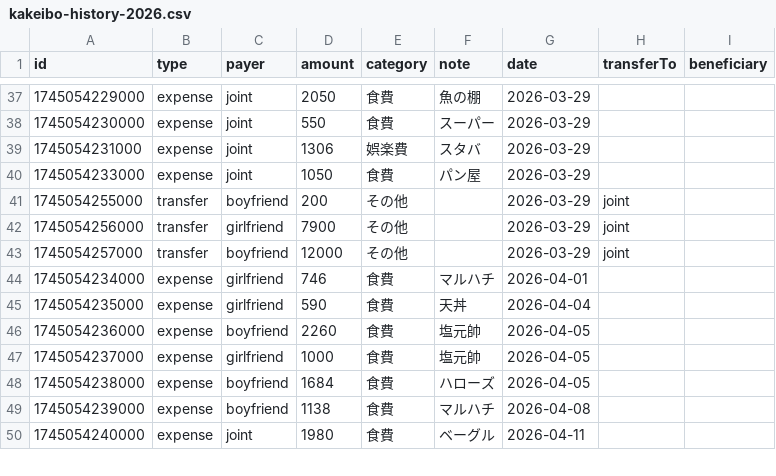
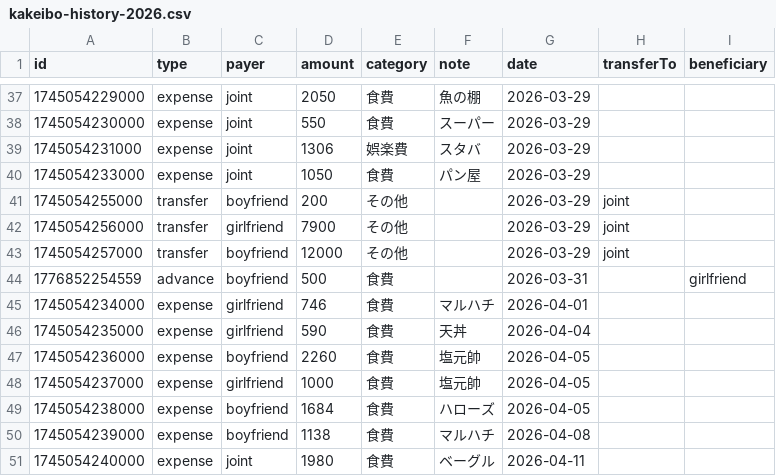
Before and after one commit to ririka02042000-collab/couple_kakeibo, a CSV file: kakeibo-history-2026.csv, drawn as a sheet; only a part is shown, gaps mark what is left out; the diff names each change by its address in the sheet, - before the commit and + after, or states it on an @@ line.

Commit message:
update kakeibo-history-2026.csv

```diff
--- a/kakeibo-history-2026.csv
+++ b/kakeibo-history-2026.csv
+row 44: 1776852254559 | advance | boyfriend | 500 | 食費 |  | 2026-03-31 |  | girlfriend
```
